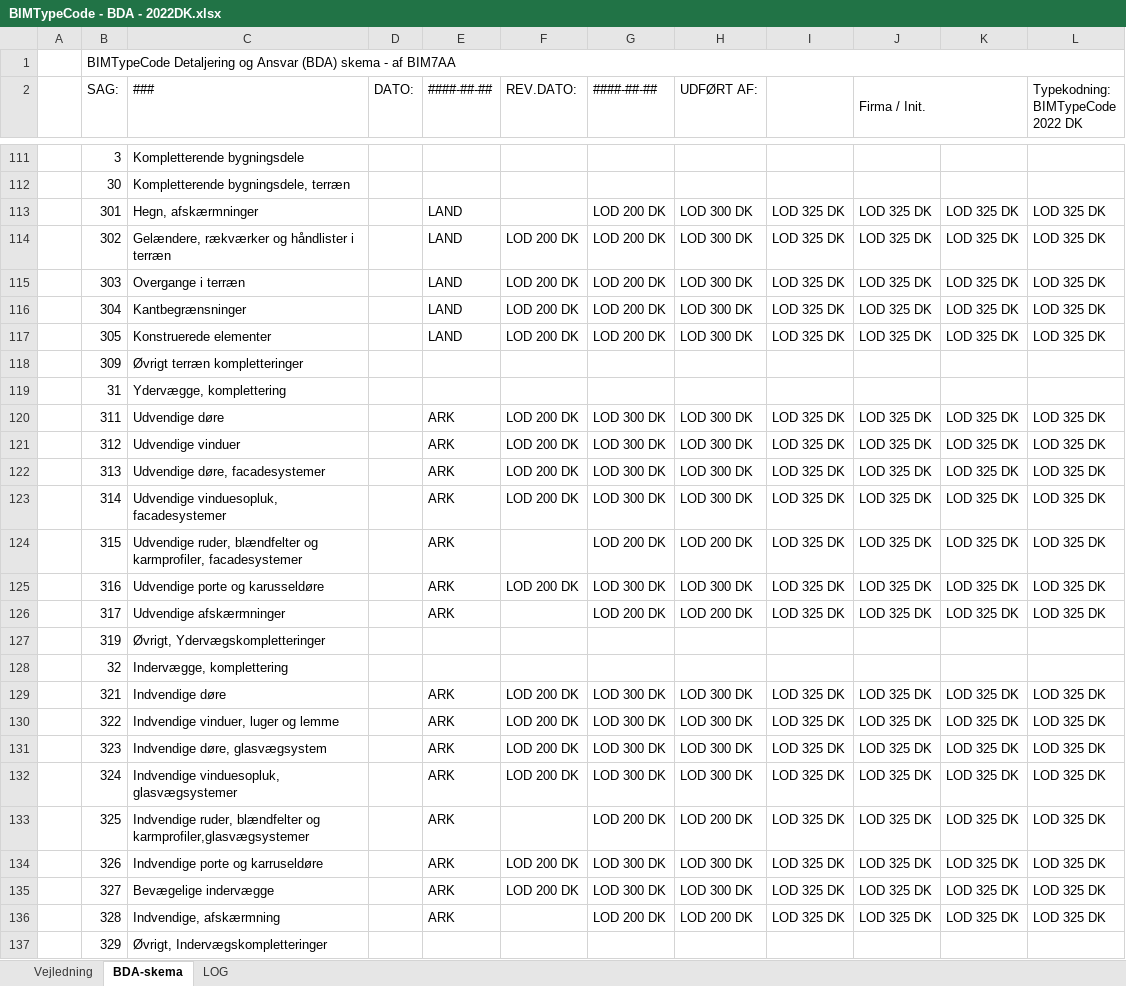
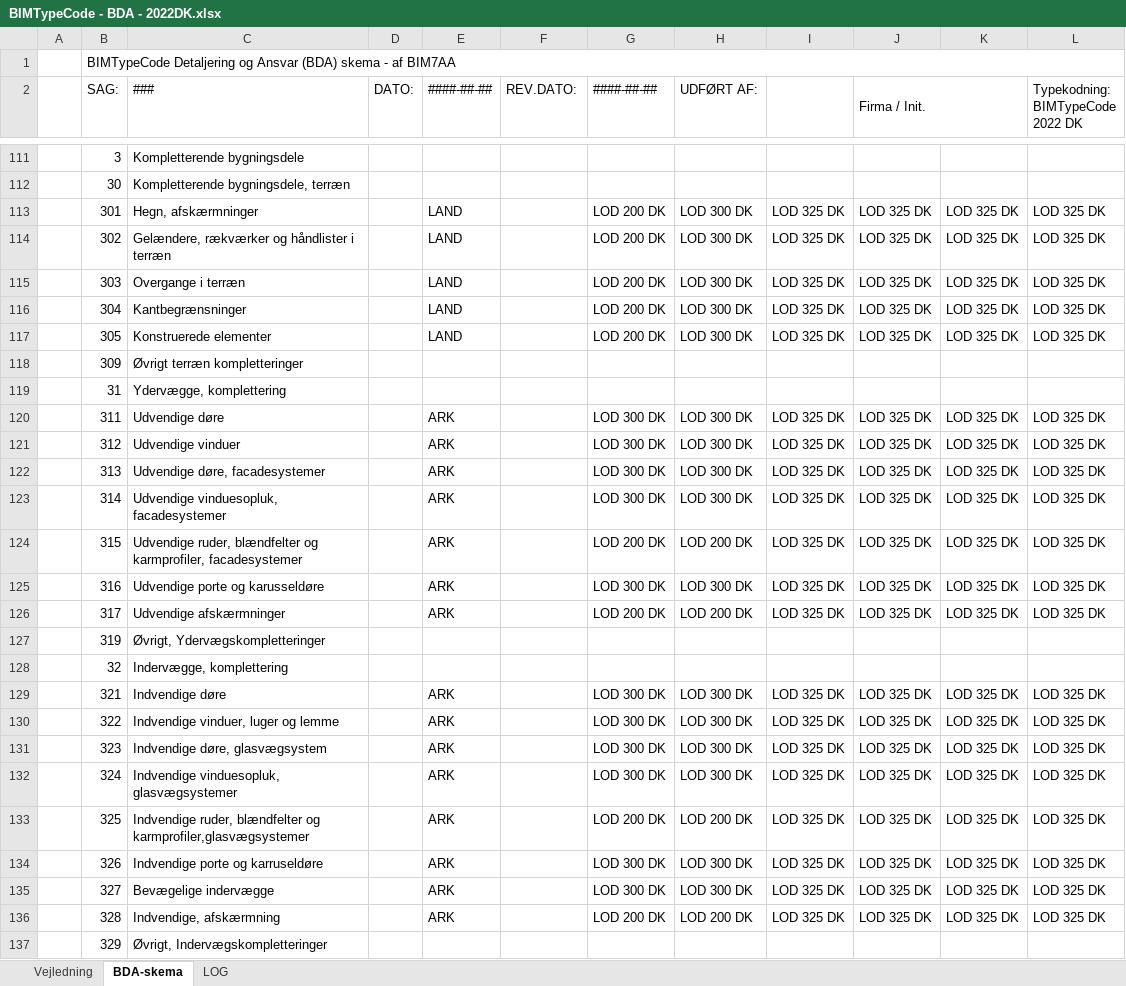
Before and after one commit to bimtypecode/bimtypecode, an Excel workbook: dk/BIMTypeCode - BDA - 2022DK.xlsx, sheet BDA-skema, drawn as a sheet; only a part is shown, gaps mark what is left out; values as stored, in another font and other column widths than the file's, no cell formats; charts and pictures and conditional formats and table styles not drawn; the diff covers the shown part only; the diff names each change by its address in the sheet, - before the commit and + after, or states it on an @@ line.

```diff
--- a/dk/BIMTypeCode - BDA - 2022DK.xlsx (sheet BDA-skema)
+++ b/dk/BIMTypeCode - BDA - 2022DK.xlsx (sheet BDA-skema)
-F114:F117 (REV.DATO:): LOD 200 DK
+F114:F117 (REV.DATO:): (empty)
-F120:F123 (REV.DATO:): LOD 200 DK
+F120:F123 (REV.DATO:): (empty)
-F125 (REV.DATO:): LOD 200 DK
+F125 (REV.DATO:): (empty)
-F129:F132 (REV.DATO:): LOD 200 DK
+F129:F132 (REV.DATO:): (empty)
-F134:F135 (REV.DATO:): LOD 200 DK
+F134:F135 (REV.DATO:): (empty)
```
Also changed, not shown: 8 removed rows and 33 edited cells elsewhere in this sheet, sheet LOG, cell formats, charts or pictures, dk/BIMTypeCode - Værdiliste - 2022DK.xlsx, dk/BIMTypeCode - Værdiliste BIMTypeNumber - 2022DK.xlsx, 6 other files.
